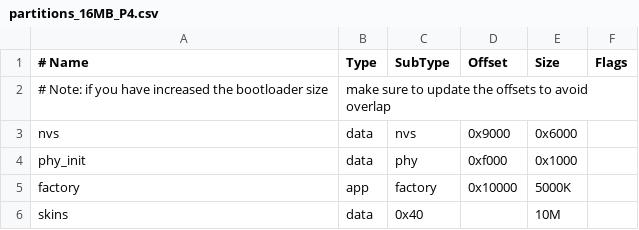
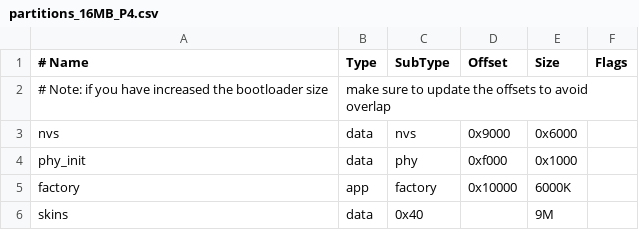
Before and after one commit to Builty/TonexOneController, a CSV file: source/partitions_16MB_P4.csv, drawn as a sheet.

```diff
--- a/source/partitions_16MB_P4.csv
+++ b/source/partitions_16MB_P4.csv
@@ -4,3 +4,3 @@ nvs,      data, nvs,     0x9000,  0x6000,
 phy_init, data, phy,     0xf000,  0x1000,
-factory,  app,  factory, 0x10000, 5000K,
-skins,    data, 0x40,    ,        10M,
+factory,  app,  factory, 0x10000, 6000K,
+skins,    data, 0x40,    ,        9M,
```
Also changed, not shown: 6 other files.
